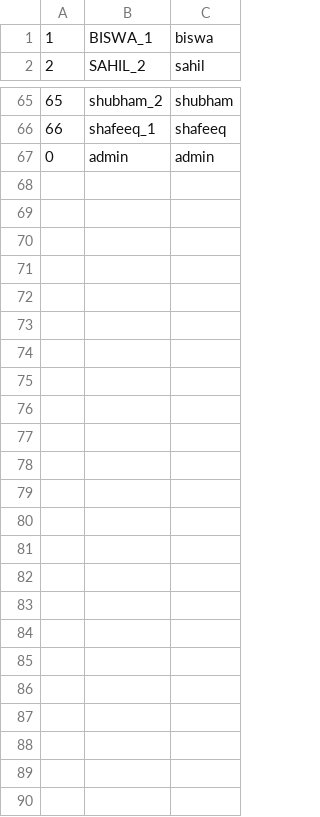
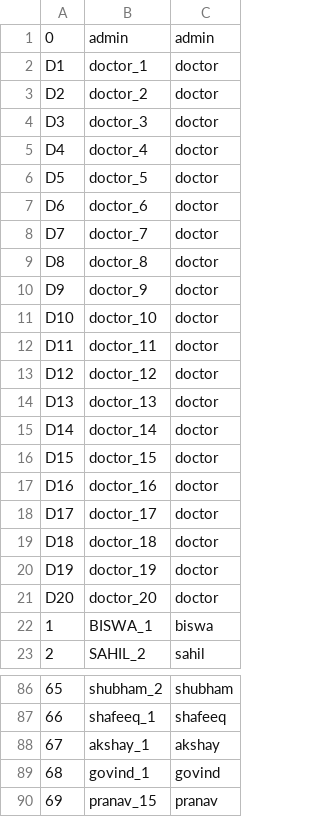
Before and after one commit to khare19yash/PMABS, a CSV file: ui/patients_userpass.csv, drawn as a sheet; only a part is shown, gaps mark what is left out.

```diff
--- a/ui/patients_userpass.csv
+++ b/ui/patients_userpass.csv
@@ -1 +1,22 @@
+0,admin,admin
+D1,doctor_1,doctor
+D2,doctor_2,doctor
+D3,doctor_3,doctor
+D4,doctor_4,doctor
+D5,doctor_5,doctor
+D6,doctor_6,doctor
+D7,doctor_7,doctor
+D8,doctor_8,doctor
+D9,doctor_9,doctor
+D10,doctor_10,doctor
+D11,doctor_11,doctor
+D12,doctor_12,doctor
+D13,doctor_13,doctor
+D14,doctor_14,doctor
+D15,doctor_15,doctor
+D16,doctor_16,doctor
+D17,doctor_17,doctor
+D18,doctor_18,doctor
+D19,doctor_19,doctor
+D20,doctor_20,doctor
 1,BISWA_1,biswa
@@ -66,2 +87,4 @@
 66,shafeeq_1,shafeeq
-0,admin,admin
+67,akshay_1,akshay
+68,govind_1,govind
+69,pranav_15,pranav
```
Also changed, not shown: ui/appollo_patientsdetail.csv, ui/cityhospital_patientsdetail.csv, 16 other files.
